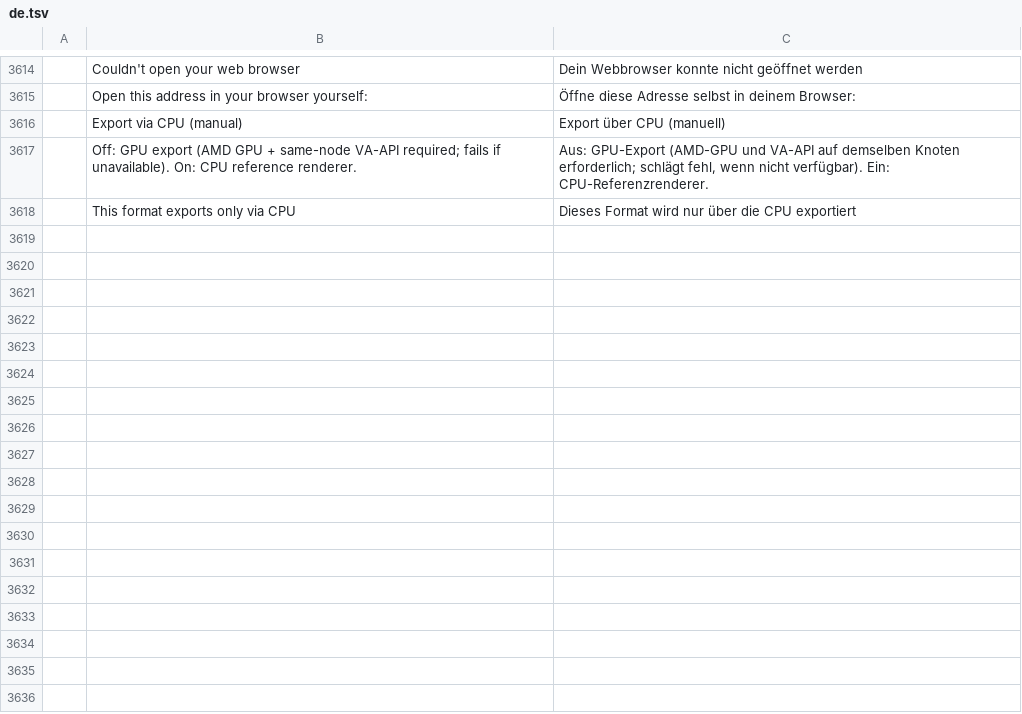
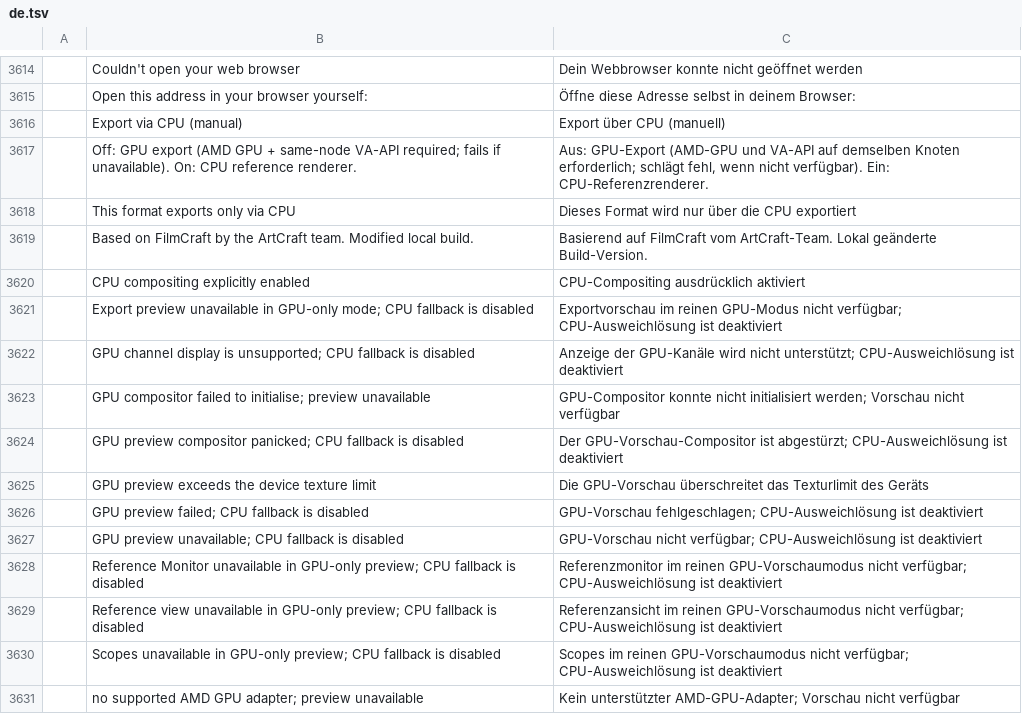
Before and after one commit to Silvazrlq/filmcraft, a TSV file: crates/ui-egui/src/i18n/de.tsv, drawn as a sheet; only a part is shown, gaps mark what is left out.

```diff
--- a/crates/ui-egui/src/i18n/de.tsv
+++ b/crates/ui-egui/src/i18n/de.tsv
@@ -3618 +3618,14 @@
 	This format exports only via CPU	Dieses Format wird nur über die CPU exportiert
+	Based on FilmCraft by the ArtCraft team. Modified local build.	Basierend auf FilmCraft vom ArtCraft-Team. Lokal geänderte Build-Version.
+	CPU compositing explicitly enabled	CPU-Compositing ausdrücklich aktiviert
+	Export preview unavailable in GPU-only mode; CPU fallback is disabled	Exportvorschau im reinen GPU-Modus nicht verfügbar; CPU-Ausweichlösung ist deaktiviert
+	GPU channel display is unsupported; CPU fallback is disabled	Anzeige der GPU-Kanäle wird nicht unterstützt; CPU-Ausweichlösung ist deaktiviert
+	GPU compositor failed to initialise; preview unavailable	GPU-Compositor konnte nicht initialisiert werden; Vorschau nicht verfügbar
+	GPU preview compositor panicked; CPU fallback is disabled	Der GPU-Vorschau-Compositor ist abgestürzt; CPU-Ausweichlösung ist deaktiviert
+	GPU preview exceeds the device texture limit	Die GPU-Vorschau überschreitet das Texturlimit des Geräts
+	GPU preview failed; CPU fallback is disabled	GPU-Vorschau fehlgeschlagen; CPU-Ausweichlösung ist deaktiviert
+	GPU preview unavailable; CPU fallback is disabled	GPU-Vorschau nicht verfügbar; CPU-Ausweichlösung ist deaktiviert
+	Reference Monitor unavailable in GPU-only preview; CPU fallback is disabled	Referenzmonitor im reinen GPU-Vorschaumodus nicht verfügbar; CPU-Ausweichlösung ist deaktiviert
+	Reference view unavailable in GPU-only preview; CPU fallback is disabled	Referenzansicht im reinen GPU-Vorschaumodus nicht verfügbar; CPU-Ausweichlösung ist deaktiviert
+	Scopes unavailable in GPU-only preview; CPU fallback is disabled	Scopes im reinen GPU-Vorschaumodus nicht verfügbar; CPU-Ausweichlösung ist deaktiviert
+	no supported AMD GPU adapter; preview unavailable	Kein unterstützter AMD-GPU-Adapter; Vorschau nicht verfügbar
```
Also changed, not shown: crates/ui-egui/src/i18n/fr.tsv, crates/ui-egui/src/i18n/id.tsv, 2 other files.
